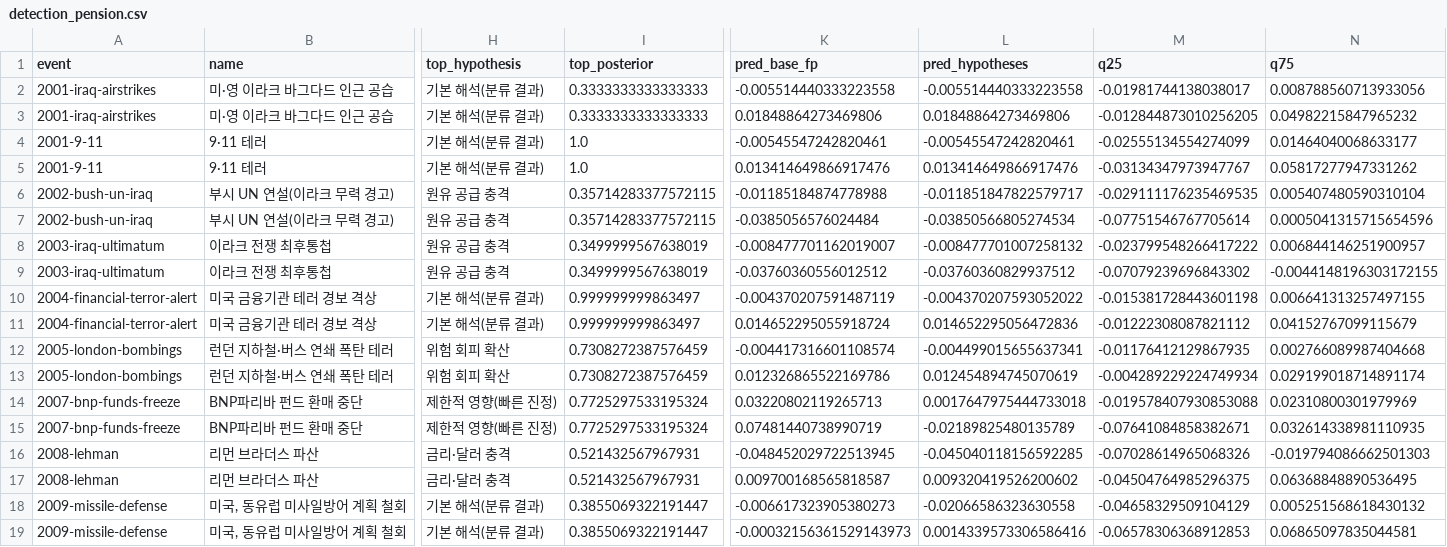
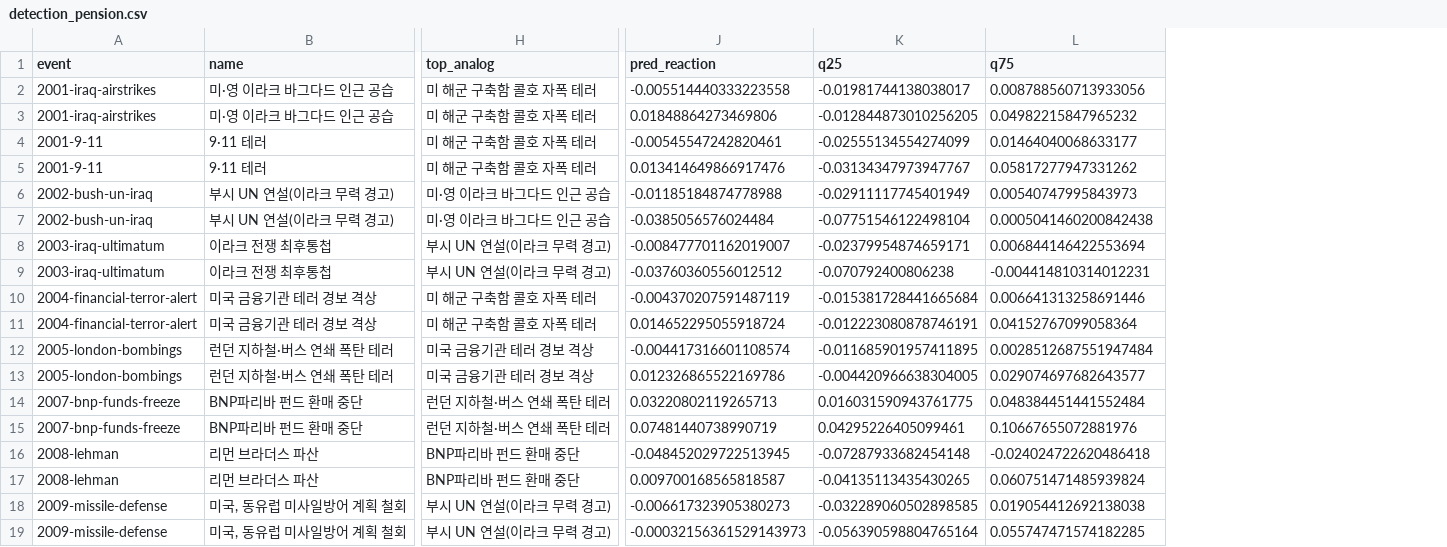
Before and after one commit to oceanstarlight/kr-fund-ai-agent, a CSV file: reports/detection_pension.csv, drawn as a sheet; only a part is shown, gaps mark what is left out; removed rows and columns are numbered as before the commit, all else as after; the diff covers the shown part only; the diff names each change by its address in the sheet, - before the commit and + after, or states it on an @@ line.

```diff
--- a/reports/detection_pension.csv
+++ b/reports/detection_pension.csv
-column H (top_hypothesis), rows 2-19: 기본 해석(분류 결과) | 기본 해석(분류 결과) | 기본 해석(분류 결과) | 기본 해석(분류 결과) | 원유 공급 충격 | 원유 공급 충격 | 원유 공급 충격 | 원유 공급 충격 | 기본 해석(분류 결과) | 기본 해석(분류 결과) | 위험 회피 확산 | 위험 회피 확산 | 제한적 영향(빠른 진정) | 제한적 영향(빠른 진정) | 금리·달러 충격 | 금리·달러 충격 | 기본 해석(분류 결과) | 기본 해석(분류 결과)
-column I (top_posterior), rows 2-19: 0.3333333333333333 | 0.3333333333333333 | 1.0 | 1.0 | 0.35714283377572115 | 0.35714283377572115 | 0.3499999567638019 | 0.3499999567638019 | 0.999999999863497 | 0.999999999863497 | 0.7308272387576459 | 0.7308272387576459 | 0.7725297533195324 | 0.7725297533195324 | 0.521432567967931 | 0.521432567967931 | 0.3855069322191447 | 0.3855069322191447
+column H (top_analog), rows 2-19: 미 해군 구축함 콜호 자폭 테러 | 미 해군 구축함 콜호 자폭 테러 | 미 해군 구축함 콜호 자폭 테러 | 미 해군 구축함 콜호 자폭 테러 | 미·영 이라크 바그다드 인근 공습 | 미·영 이라크 바그다드 인근 공습 | 부시 UN 연설(이라크 무력 경고) | 부시 UN 연설(이라크 무력 경고) | 미 해군 구축함 콜호 자폭 테러 | 미 해군 구축함 콜호 자폭 테러 | 미국 금융기관 테러 경보 격상 | 미국 금융기관 테러 경보 격상 | 런던 지하철·버스 연쇄 폭탄 테러 | 런던 지하철·버스 연쇄 폭탄 테러 | BNP파리바 펀드 환매 중단 | BNP파리바 펀드 환매 중단 | 부시 UN 연설(이라크 무력 경고) | 부시 UN 연설(이라크 무력 경고)
-column L (pred_hypotheses), rows 2-19: -0.005514440333223558 | 0.01848864273469806 | -0.00545547242820461 | 0.013414649866917476 | -0.011851847822579717 | -0.03850566805274534 | -0.008477701007258132 | -0.03760360829937512 | -0.004370207593052022 | 0.014652295056472836 | -0.004499015655637341 | 0.012454894745070619 | 0.0017647975444733018 | -0.02189825480135789 | -0.045040118156592285 | 0.009320419526200602 | -0.02066586323630558 | 0.0014339573306586416
-J1: pred_base_fp
+J1: pred_reaction
-K6 (q25): -0.029111176235469535
+K6 (q25): -0.02911117745401949
-L6 (q75): 0.005407480590310104
+L6 (q75): 0.00540747995843973
-K7 (q25): -0.07751546767705614
+K7 (q25): -0.07751546122498104
-L7 (q75): 0.0005041315715654596
+L7 (q75): 0.0005041460200842438
-K8 (q25): -0.023799548266417222
+K8 (q25): -0.02379954874659171
-L8 (q75): 0.006844146251900957
+L8 (q75): 0.006844146422553694
-K9 (q25): -0.07079239696843302
+K9 (q25): -0.070792400806238
-L9 (q75): -0.0044148196303172155
+L9 (q75): -0.004414810314012231
-K10 (q25): -0.015381728443601198
+K10 (q25): -0.015381728441665684
-L10 (q75): 0.006641313257497155
+L10 (q75): 0.006641313258691446
-K11 (q25): -0.01222308087821112
+K11 (q25): -0.012223080878746191
-L11 (q75): 0.04152767099115679
+L11 (q75): 0.04152767099058364
-K12 (q25): -0.01176412129867935
+K12 (q25): -0.011685901957411895
-L12 (q75): 0.002766089987404668
+L12 (q75): 0.0028512687551947484
-K13 (q25): -0.004289229224749934
+K13 (q25): -0.004420966638304005
-L13 (q75): 0.029199018714891174
+L13 (q75): 0.029074697682643577
-K14 (q25): -0.019578407930853088
+K14 (q25): 0.016031590943761775
-L14 (q75): 0.02310800301979969
+L14 (q75): 0.048384451441552484
-K15 (q25): -0.07641084858382671
+K15 (q25): 0.04295226405099461
-L15 (q75): 0.032614338981110935
+L15 (q75): 0.10667655072881976
-K16 (q25): -0.07028614965068326
+K16 (q25): -0.07287933682454148
-L16 (q75): -0.019794086662501303
+L16 (q75): -0.024024722620486418
-K17 (q25): -0.04504764985296375
+K17 (q25): -0.04135113435430265
-L17 (q75): 0.06368848890536495
+L17 (q75): 0.060751471485939824
-K18 (q25): -0.04658329509104129
+K18 (q25): -0.032289060502898585
-L18 (q75): 0.005251568618430132
+L18 (q75): 0.019054412692138038
-K19 (q25): -0.06578306368912853
+K19 (q25): -0.056390598804765164
-L19 (q75): 0.06865097835044581
+L19 (q75): 0.055747471574182285
```
Also changed, not shown: 112 edited cells elsewhere in this file, reports/detection_balanced.csv, reports/detection_sovereign.csv, 12 other files.
